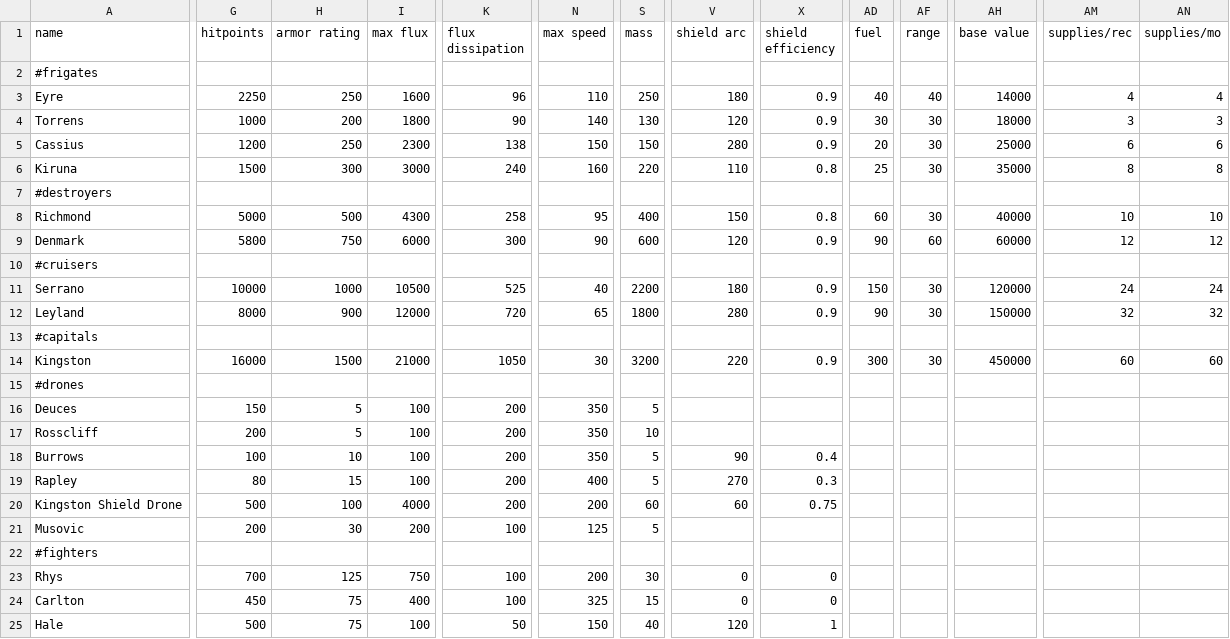
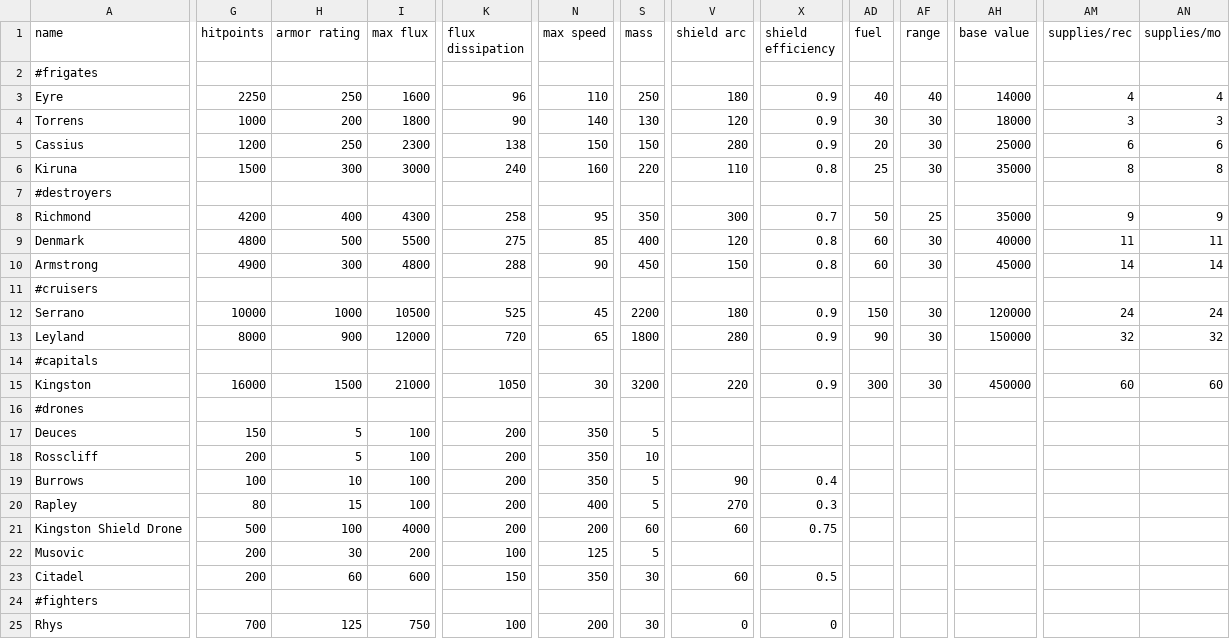
Before and after one commit to automatopaste/pearson_exotronics, a CSV file: data/hulls/ship_data.csv, drawn as a sheet; only a part is shown, gaps mark what is left out; the shorter side is filled out with more unchanged rows; addresses are those after the commit; rows hold the shown columns only; the diff covers the shown part only; the diff names each change by its address in the sheet, - before the commit and + after, or states it on an @@ line.

```diff
--- a/data/hulls/ship_data.csv
+++ b/data/hulls/ship_data.csv
-G8 (hitpoints): 5000
+G8 (hitpoints): 4200
-H8 (armor rating): 500
+H8 (armor rating): 400
-S8 (mass): 400
+S8 (mass): 350
-V8 (shield arc): 150
+V8 (shield arc): 300
-X8 (shield efficiency): 0.8
+X8 (shield efficiency): 0.7
-AD8 (fuel): 60
+AD8 (fuel): 50
-AF8 (range): 30
+AF8 (range): 25
-AH8 (base value): 40000
+AH8 (base value): 35000
-AM8 (supplies/rec): 10
+AM8 (supplies/rec): 9
-AN8 (supplies/mo): 10
+AN8 (supplies/mo): 9
-G9 (hitpoints): 5800
+G9 (hitpoints): 4800
-H9 (armor rating): 750
+H9 (armor rating): 500
-I9 (max flux): 6000
+I9 (max flux): 5500
-K9 (flux dissipation): 300
+K9 (flux dissipation): 275
-N9 (max speed): 90
+N9 (max speed): 85
-S9 (mass): 600
+S9 (mass): 400
-X9 (shield efficiency): 0.9
+X9 (shield efficiency): 0.8
-AD9 (fuel): 90
+AD9 (fuel): 60
-AF9 (range): 60
+AF9 (range): 30
-AH9 (base value): 60000
+AH9 (base value): 40000
-AM9 (supplies/rec): 12
+AM9 (supplies/rec): 11
-AN9 (supplies/mo): 12
+AN9 (supplies/mo): 11
+row 10: Armstrong | 4900 | 300 | 4800 | 288 | 90 | 450 | 150 | 0.8 | 60 | 30 | 45000 | 14 | 14
-N12 (max speed): 40
+N12 (max speed): 45
+row 23: Citadel | 200 | 60 | 600 | 150 | 350 | 30 | 60 | 0.5
```
Also changed, not shown: 9 edited cells elsewhere in this file, data/hulls/wing_data.csv, data/shipsystems/ship_systems.csv, 54 other files.
